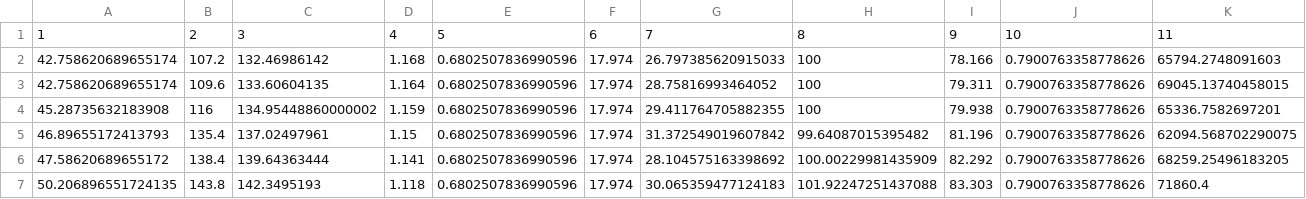
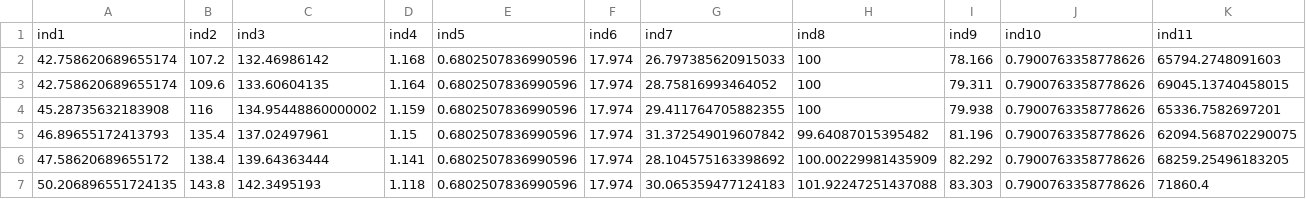
Before and after one commit to oharakate/openNCAI, a CSV file: dev/scot_year_ci_matrix_automated.csv, drawn as a sheet; only a part is shown; removed rows and columns are numbered as before the commit, all else as after; rows hold the shown columns only; the diff names each change by its address in the sheet, - before the commit and + after, or states it on an @@ line.

```diff
--- a/dev/scot_year_ci_matrix_automated.csv
+++ b/dev/scot_year_ci_matrix_automated.csv
-row 1: 1 | 2 | 3 | 4 | 5 | 6 | 7 | 8 | 9 | 10 | 11
+row 1: ind1 | ind2 | ind3 | ind4 | ind5 | ind6 | ind7 | ind8 | ind9 | ind10 | ind11
```
Also changed, not shown: 4 other files.
